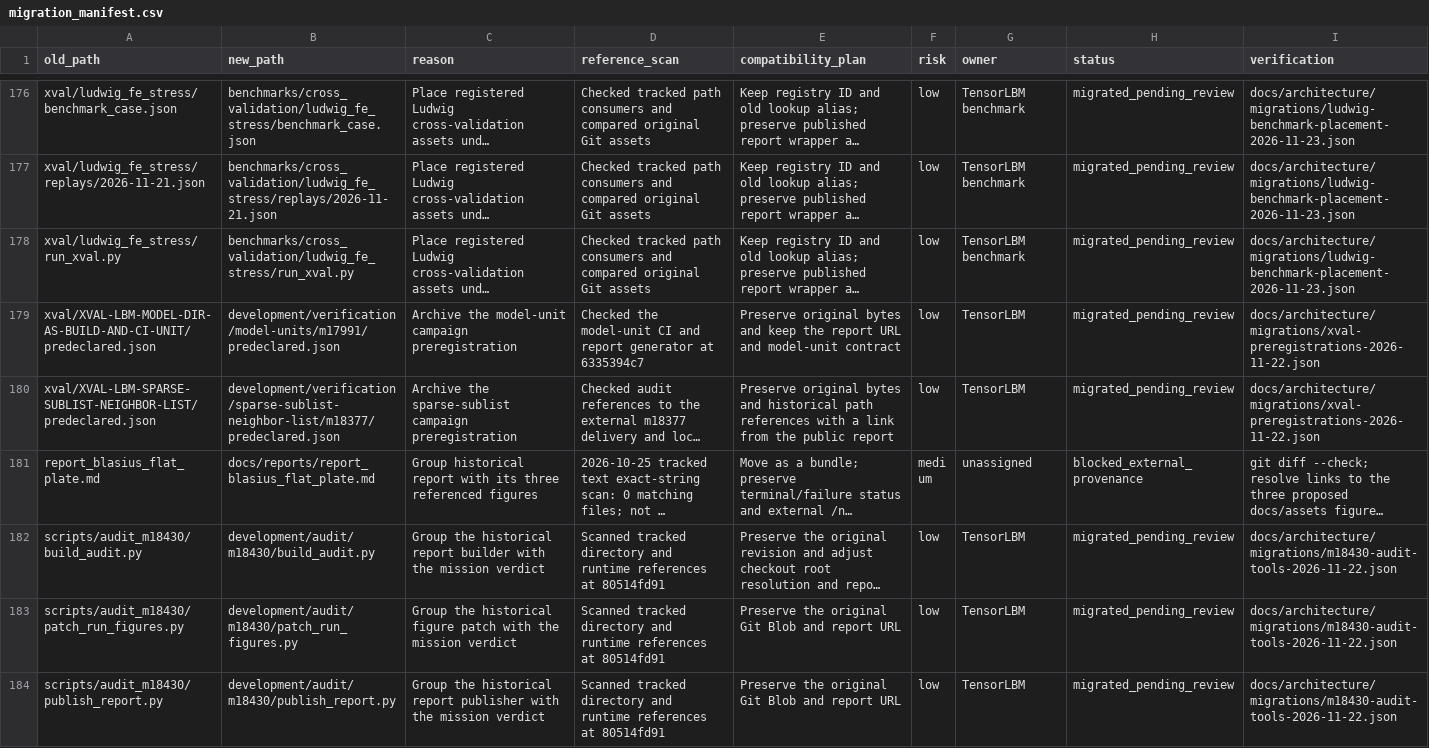
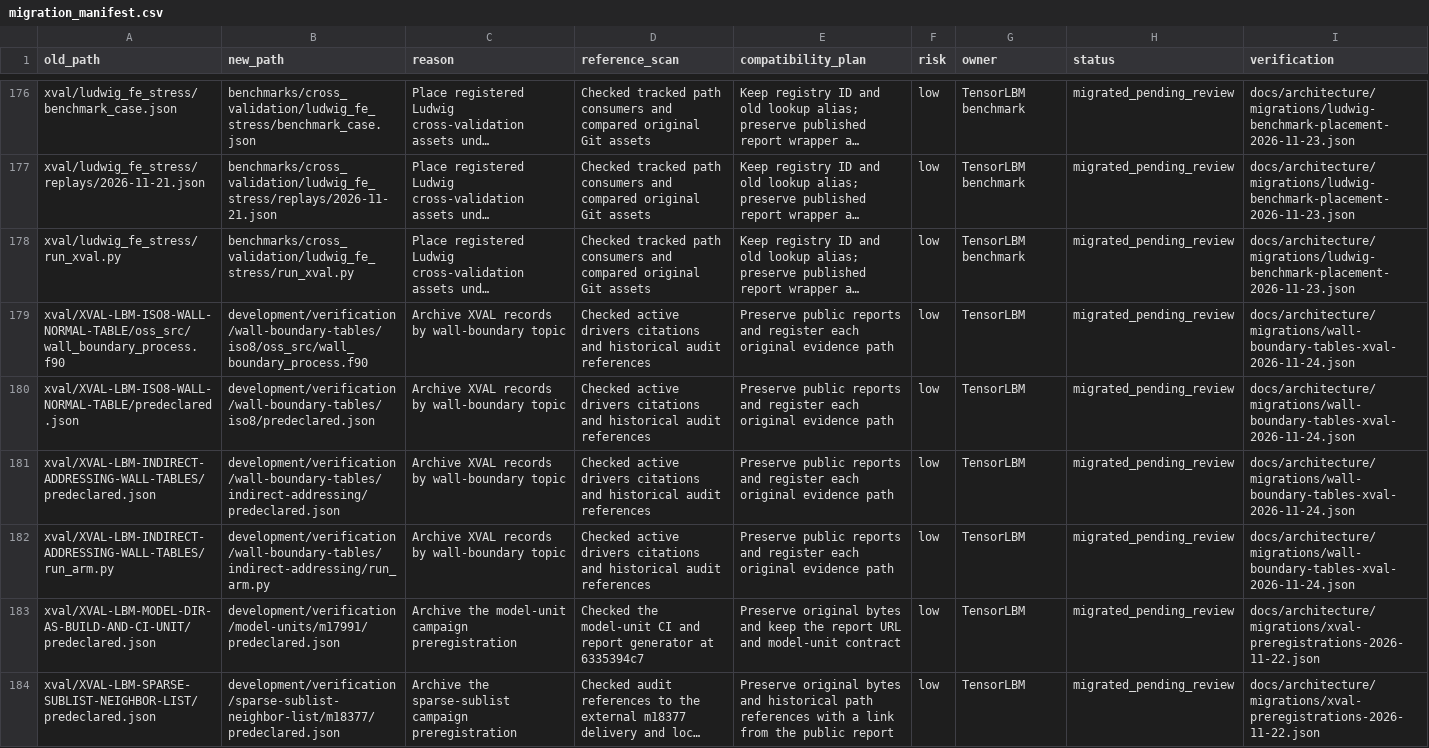
Before and after one commit to cxs503/TensorLBM, a CSV file: docs/architecture/migration_manifest.csv, drawn as a sheet; only a part is shown, gaps mark what is left out; the shorter side is filled out with more unchanged rows; long unchanged cells end in …; the diff names each change by its address in the sheet, - before the commit and + after, or states it on an @@ line.

Commit message:
Group boundary-table cross-validation records with their evidence

```diff
--- a/docs/architecture/migration_manifest.csv
+++ b/docs/architecture/migration_manifest.csv
+row 179: xval/XVAL-LBM-ISO8-WALL-NORMAL-TABLE/oss_src/wall_boundary_process.f90 | development/verification/wall-boundary-tables/iso8/oss_src/wall_boundary_process.f90 | Archive XVAL records by wall-boundary topic | Checked active drivers citations and historical audit references | Preserve public reports and register each original evidence path | low | TensorLBM | migrated_pending_review | docs/architecture/migrations/wall-boundary-tables-xval-2026-11-24.json
+row 180: xval/XVAL-LBM-ISO8-WALL-NORMAL-TABLE/predeclared.json | development/verification/wall-boundary-tables/iso8/predeclared.json | Archive XVAL records by wall-boundary topic | Checked active drivers citations and historical audit references | Preserve public reports and register each original evidence path | low | TensorLBM | migrated_pending_review | docs/architecture/migrations/wall-boundary-tables-xval-2026-11-24.json
+row 181: xval/XVAL-LBM-INDIRECT-ADDRESSING-WALL-TABLES/predeclared.json | development/verification/wall-boundary-tables/indirect-addressing/predeclared.json | Archive XVAL records by wall-boundary topic | Checked active drivers citations and historical audit references | Preserve public reports and register each original evidence path | low | TensorLBM | migrated_pending_review | docs/architecture/migrations/wall-boundary-tables-xval-2026-11-24.json
+row 182: xval/XVAL-LBM-INDIRECT-ADDRESSING-WALL-TABLES/run_arm.py | development/verification/wall-boundary-tables/indirect-addressing/run_arm.py | Archive XVAL records by wall-boundary topic | Checked active drivers citations and historical audit references | Preserve public reports and register each original evidence path | low | TensorLBM | migrated_pending_review | docs/architecture/migrations/wall-boundary-tables-xval-2026-11-24.json
```
Also changed, not shown: 10 other files.
